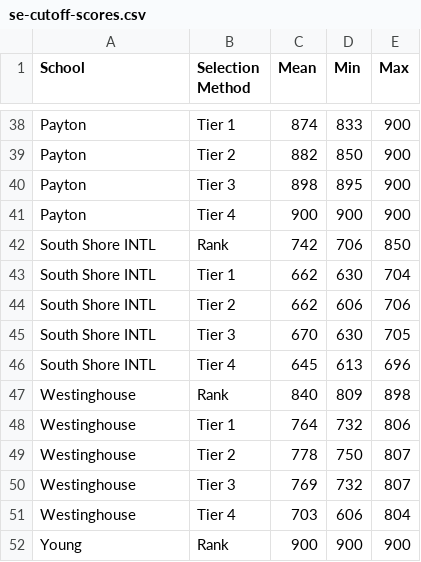
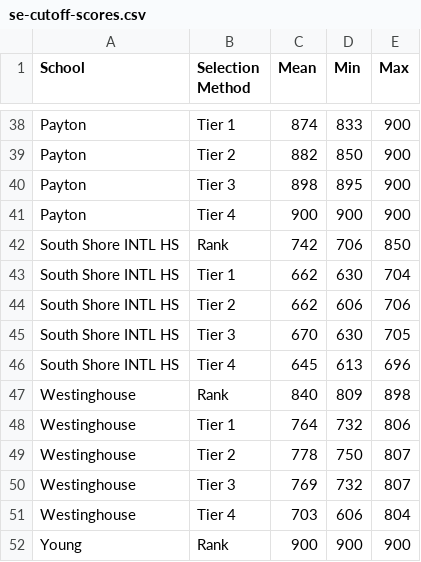
Before and after one commit to rlangworthy/hs-planner-clone, a CSV file: config/raw-data/2023-07-26/se-cutoff-scores.csv, drawn as a sheet; only a part is shown, gaps mark what is left out.

```diff
--- a/config/raw-data/2023-07-26/se-cutoff-scores.csv
+++ b/config/raw-data/2023-07-26/se-cutoff-scores.csv
@@ -41,7 +41,7 @@ Payton,Tier 3,898,895,900
 Payton,Tier 4,900,900,900
-South Shore INTL,Rank ,742,706,850
-South Shore INTL,Tier 1,662,630,704
-South Shore INTL,Tier 2,662,606,706
-South Shore INTL,Tier 3,670,630,705
-South Shore INTL,Tier 4,645,613,696
+South Shore INTL HS,Rank ,742,706,850
+South Shore INTL HS,Tier 1,662,630,704
+South Shore INTL HS,Tier 2,662,606,706
+South Shore INTL HS,Tier 3,670,630,705
+South Shore INTL HS,Tier 4,645,613,696
 Westinghouse,Rank ,840,809,898
```
Also changed, not shown: 10 other files.
